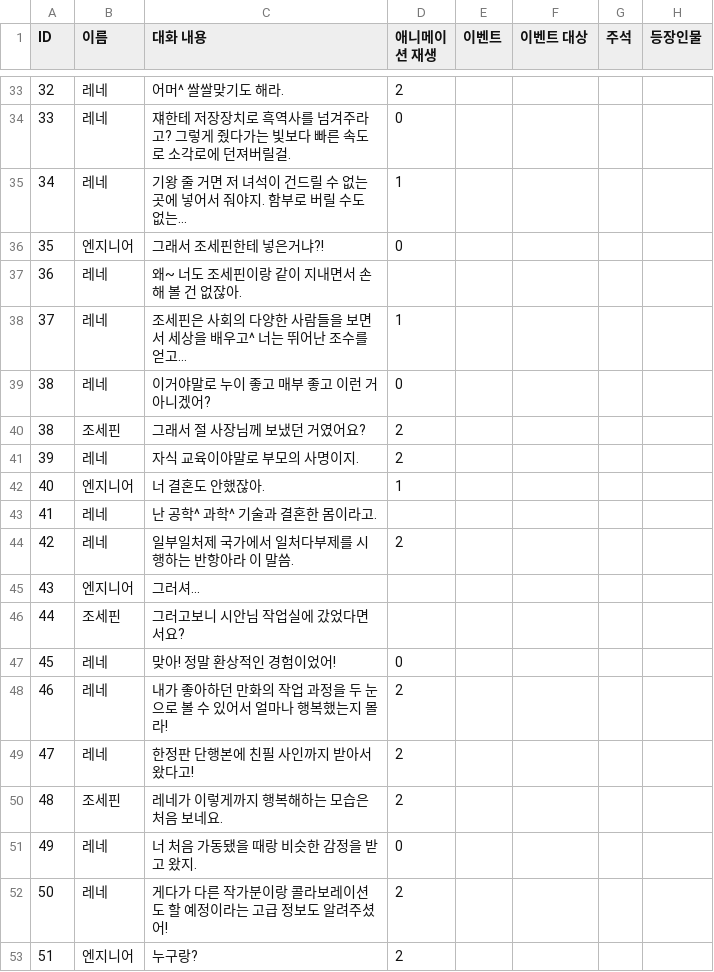
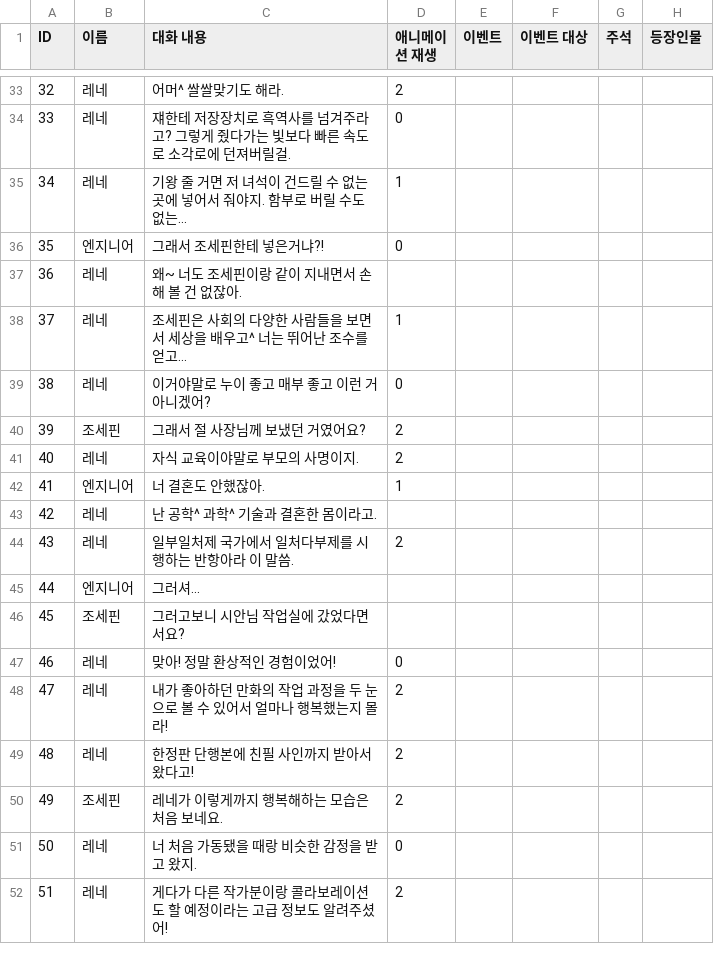
Before and after one commit to DodoBunny/Re_p-A.I.-r, a CSV file: Assets/Resources/Day7.csv, drawn as a sheet; only a part is shown, gaps mark what is left out; the diff covers the shown part only.

Commit message:
4 해결

```diff
--- a/Assets/Resources/Day7.csv
+++ b/Assets/Resources/Day7.csv
@@ -39,15 +39,14 @@ ID,이름,대화 내용,애니메이션 재생,이벤트,이벤트 대상,주석
 38,레네,이거야말로 누이 좋고 매부 좋고 이런 거 아니겠어?,0,,,,
-38,조세핀,그래서 절 사장님께 보냈던 거였어요?,2,,,,
-39,레네,자식 교육이야말로 부모의 사명이지.,2,,,,
-40,엔지니어,너 결혼도 안했잖아.,1,,,,
-41,레네,난 공학^ 과학^ 기술과 결혼한 몸이라고.,,,,,
-42,레네,일부일처제 국가에서 일처다부제를 시행하는 반항아라 이 말씀.,2,,,,
-43,엔지니어,그러셔...,,,,,
-44,조세핀,그러고보니 시안님 작업실에 갔었다면서요?,,,,,
-45,레네,맞아! 정말 환상적인 경험이었어!,0,,,,
-46,레네,내가 좋아하던 만화의 작업 과정을 두 눈으로 볼 수 있어서 얼마나 행복했는지 몰라!,2,,,,
-47,레네,한정판 단행본에 친필 사인까지 받아서 왔다고!,2,,,,
-48,조세핀,레네가 이렇게까지 행복해하는 모습은 처음 보네요.,2,,,,
-49,레네,너 처음 가동됐을 때랑 비슷한 감정을 받고 왔지.,0,,,,
-50,레네,게다가 다른 작가분이랑 콜라보레이션도 할 예정이라는 고급 정보도 알려주셨어!,2,,,,
-51,엔지니어,누구랑?,2,,,,
+39,조세핀,그래서 절 사장님께 보냈던 거였어요?,2,,,,
+40,레네,자식 교육이야말로 부모의 사명이지.,2,,,,
+41,엔지니어,너 결혼도 안했잖아.,1,,,,
+42,레네,난 공학^ 과학^ 기술과 결혼한 몸이라고.,,,,,
+43,레네,일부일처제 국가에서 일처다부제를 시행하는 반항아라 이 말씀.,2,,,,
+44,엔지니어,그러셔...,,,,,
+45,조세핀,그러고보니 시안님 작업실에 갔었다면서요?,,,,,
+46,레네,맞아! 정말 환상적인 경험이었어!,0,,,,
+47,레네,내가 좋아하던 만화의 작업 과정을 두 눈으로 볼 수 있어서 얼마나 행복했는지 몰라!,2,,,,
+48,레네,한정판 단행본에 친필 사인까지 받아서 왔다고!,2,,,,
+49,조세핀,레네가 이렇게까지 행복해하는 모습은 처음 보네요.,2,,,,
+50,레네,너 처음 가동됐을 때랑 비슷한 감정을 받고 왔지.,0,,,,
+51,레네,게다가 다른 작가분이랑 콜라보레이션도 할 예정이라는 고급 정보도 알려주셨어!,2,,,,
```
Also changed, not shown: 1 added row and 53 edited cells elsewhere in this file.
